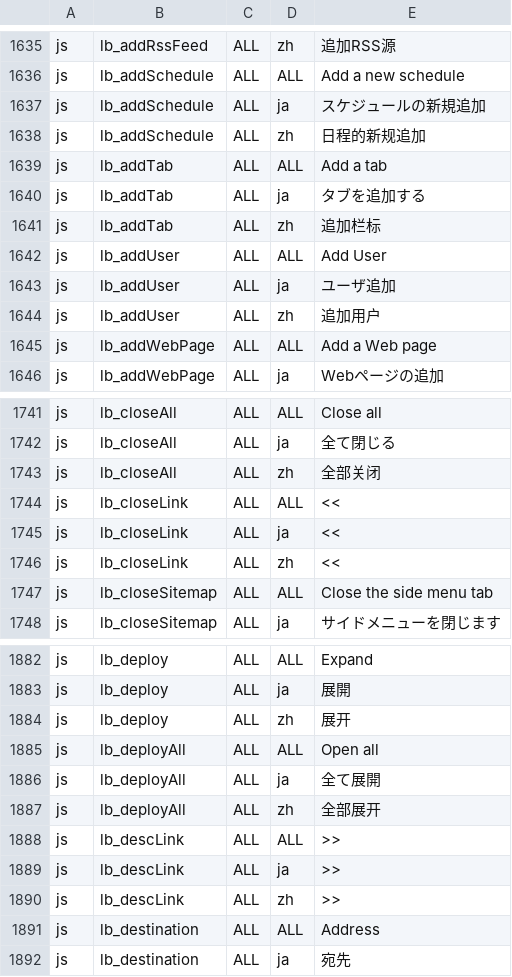
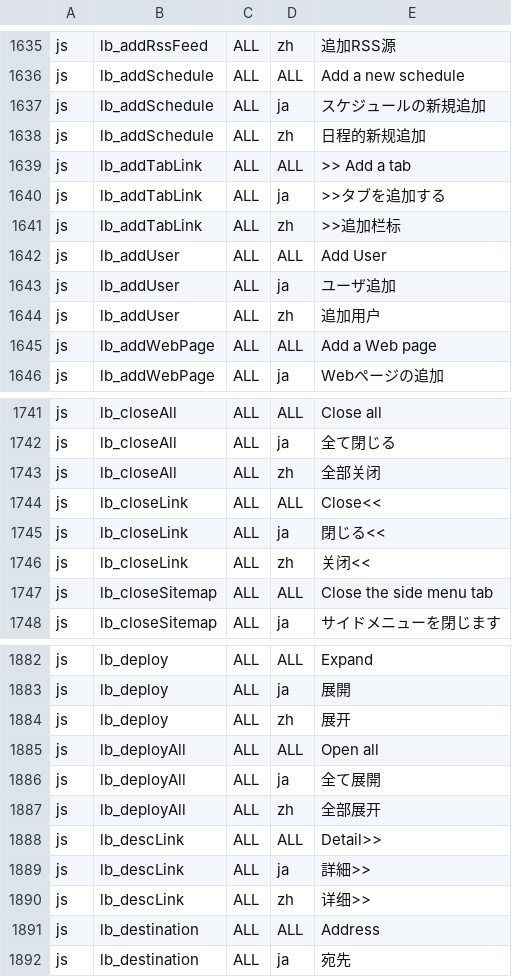
Before and after one commit to infoScoop/infoscoop, a CSV file: src/initdb/data/i18n/import.csv, drawn as a sheet; only a part is shown, gaps mark what is left out.

```diff
--- a/src/initdb/data/i18n/import.csv
+++ b/src/initdb/data/i18n/import.csv
@@ -1638,5 +1638,5 @@
 "js","lb_addSchedule","ALL","zh","日程的新规追加"
-"js","lb_addTab","ALL","ALL","Add a tab"
-"js","lb_addTab","ALL","ja","タブを追加する"
-"js","lb_addTab","ALL","zh","追加栏标"
+"js","lb_addTabLink","ALL","ALL",">> Add a tab"
+"js","lb_addTabLink","ALL","ja",">>タブを追加する"
+"js","lb_addTabLink","ALL","zh",">>追加栏标"
 "js","lb_addUser","ALL","ALL","Add User"
@@ -1743,5 +1743,5 @@
 "js","lb_closeAll","ALL","zh","全部关闭"
-"js","lb_closeLink","ALL","ALL","<<"
-"js","lb_closeLink","ALL","ja","<<"
-"js","lb_closeLink","ALL","zh","<<"
+"js","lb_closeLink","ALL","ALL","Close<<"
+"js","lb_closeLink","ALL","ja","閉じる<<"
+"js","lb_closeLink","ALL","zh","关闭<<"
 "js","lb_closeSitemap","ALL","ALL","Close the side menu tab"
@@ -1887,5 +1887,5 @@
 "js","lb_deployAll","ALL","zh","全部展开"
-"js","lb_descLink","ALL","ALL",">>"
-"js","lb_descLink","ALL","ja",">>"
-"js","lb_descLink","ALL","zh",">>"
+"js","lb_descLink","ALL","ALL","Detail>>"
+"js","lb_descLink","ALL","ja","詳細>>"
+"js","lb_descLink","ALL","zh","详细>>"
 "js","lb_destination","ALL","ALL","Address"
```
Also changed, not shown: 1 other file.
